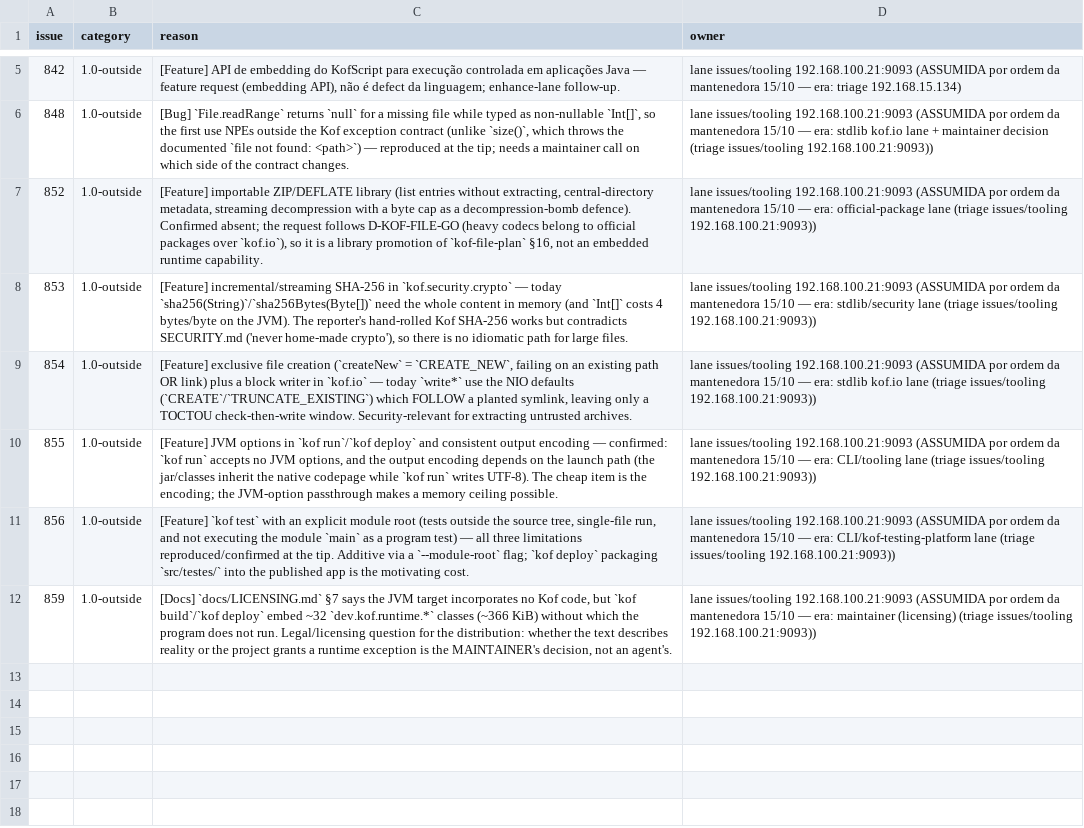
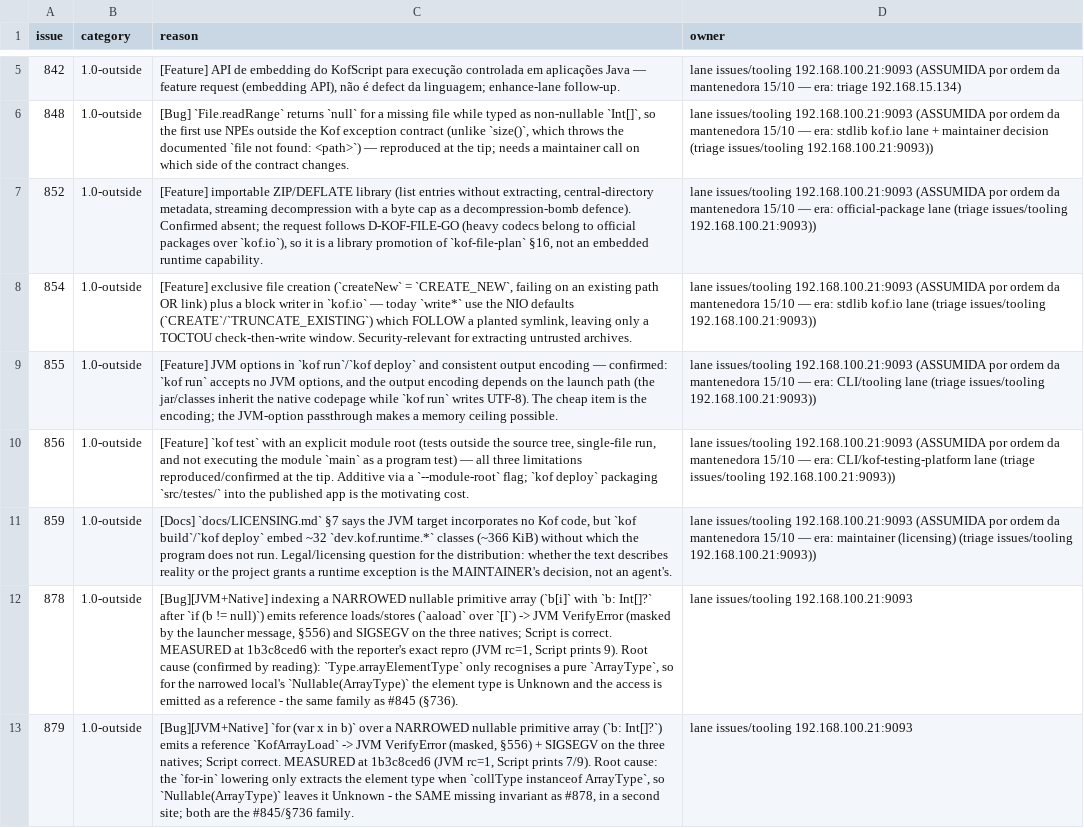
Before and after one commit to AlexandreMendess/Kof4j, a TSV file: scripts/release-blockers.tsv, drawn as a sheet; only a part is shown, gaps mark what is left out; removed rows and columns are numbered as before the commit, all else as after; the diff names each change by its address in the sheet, - before the commit and + after, or states it on an @@ line.

Commit message:
docs(release)+doing: triage the NEW issues #878/#879 (narrowed nullable ARRAY index + for-in) — the reporter's root cause CONFIRMED by reading, both reproduced at the tip (JVM rc=1 with the §556-masked VerifyError, Script correct), both classified 1.0-outside in the same #845/§736 family; ledger back to 0 violations. NEXT: one unit — RED-first test + make the element extraction cross the NullableType at the THREE sites (ArrayAccessExpr, aaElementType, for-in).
lane issues/tooling owner = 192.168.100.21:9093

```diff
--- a/scripts/release-blockers.tsv
+++ b/scripts/release-blockers.tsv
-row 8: 853 | 1.0-outside | [Feature] incremental/streaming SHA-256 in `kof.security.crypto` — today `sha256(String)`/`sha256Bytes(Byte[])` need the whole content in memory (and `Int[]` costs 4 bytes/byte on the JVM). The reporter's hand-rolled Kof SHA-256 works but contradicts SECURITY.md ('never home-made crypto'), so there is no idiomatic path for large files. | lane issues/tooling 192.168.100.21:9093 (ASSUMIDA por ordem da mantenedora 15/10 — era: stdlib/security lane (triage issues/tooling 192.168.100.21:9093))
+row 12: 878 | 1.0-outside | [Bug][JVM+Native] indexing a NARROWED nullable primitive array (`b[i]` with `b: Int[]?` after `if (b != null)`) emits reference loads/stores (`aaload` over `[I`) -> JVM VerifyError (masked by the launcher message, §556) and SIGSEGV on the three natives; Script is correct. MEASURED at 1b3c8ced6 with the reporter's exact repro (JVM rc=1, Script prints 9). Root cause (confirmed by reading): `Type.arrayElementType` only recognises a pure `ArrayType`, so for the narrowed local's `Nullable(ArrayType)` the element type is Unknown and the access is emitted as a reference - the same family as #845 (§736). | lane issues/tooling 192.168.100.21:9093
+row 13: 879 | 1.0-outside | [Bug][JVM+Native] `for (var x in b)` over a NARROWED nullable primitive array (`b: Int[]?`) emits a reference `KofArrayLoad` -> JVM VerifyError (masked, §556) + SIGSEGV on the three natives; Script correct. MEASURED at 1b3c8ced6 (JVM rc=1, Script prints 7/9). Root cause: the `for-in` lowering only extracts the element type when `collType instanceof ArrayType`, so `Nullable(ArrayType)` leaves it Unknown - the SAME missing invariant as #878, in a second site; both are the #845/§736 family. | lane issues/tooling 192.168.100.21:9093
```
Also changed, not shown: 2 other files.
